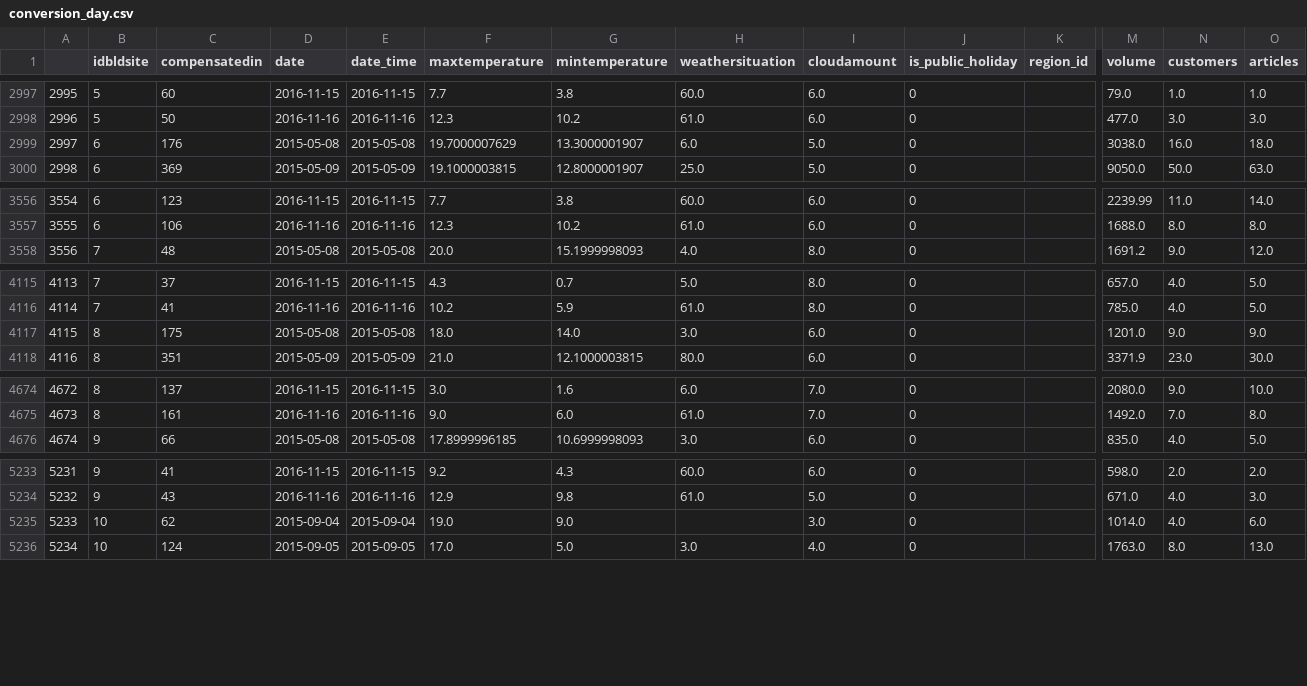
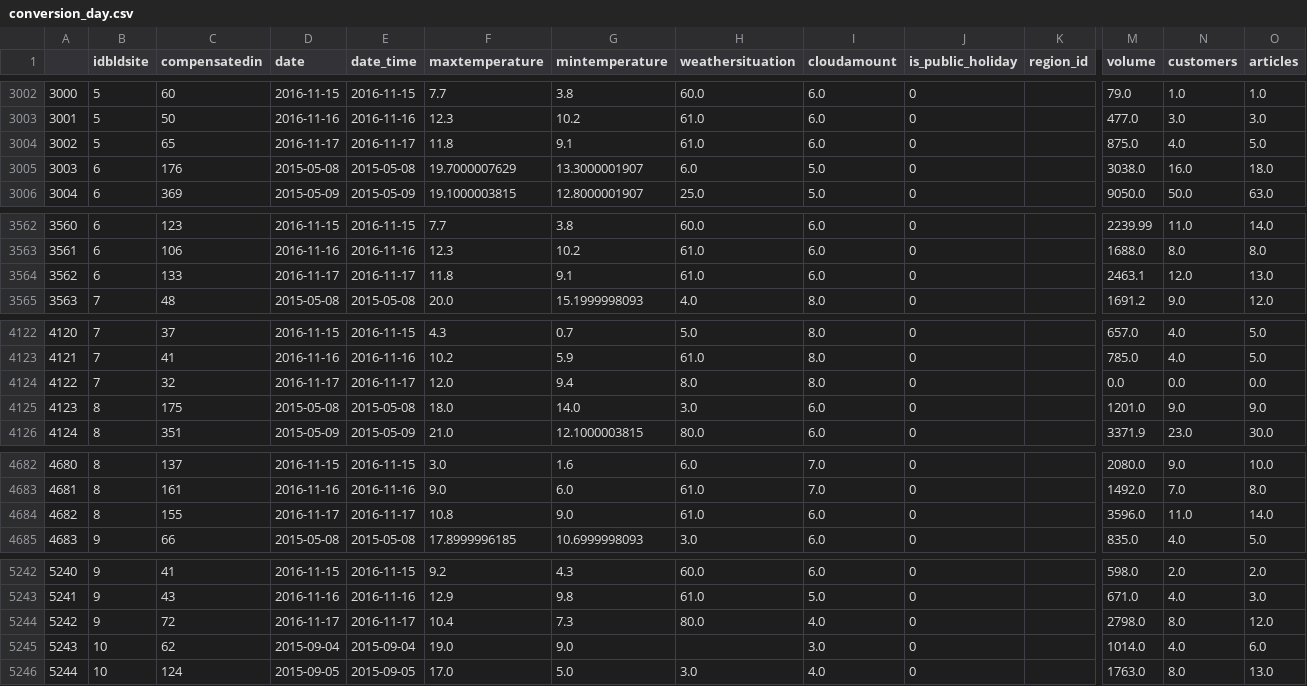
Before and after one commit to clementlefevre/dilax, a CSV file: prediction/app/business_logic/data/conversion_day.csv, drawn as a sheet; only a part is shown, gaps mark what is left out; rows hold the shown columns only; the diff covers the shown part only; the diff names each change by its address in the sheet, - before the commit and + after, or states it on an @@ line.

```diff
--- a/prediction/app/business_logic/data/conversion_day.csv
+++ b/prediction/app/business_logic/data/conversion_day.csv
@@ column A renumbered between rows 205 and 6244 @@
+row 3004: 3002 | 5 | 65 | 2016-11-17 | 2016-11-17 | 11.8 | 9.1 | 61.0 | 6.0 | 0 |  | 875.0 | 4.0 | 5.0
+row 3564: 3562 | 6 | 133 | 2016-11-17 | 2016-11-17 | 11.8 | 9.1 | 61.0 | 6.0 | 0 |  | 2463.1 | 12.0 | 13.0
+row 4124: 4122 | 7 | 32 | 2016-11-17 | 2016-11-17 | 12.0 | 9.4 | 8.0 | 8.0 | 0 |  | 0.0 | 0.0 | 0.0
+row 4684: 4682 | 8 | 155 | 2016-11-17 | 2016-11-17 | 10.8 | 9.0 | 61.0 | 6.0 | 0 |  | 3596.0 | 11.0 | 14.0
+row 5244: 5242 | 9 | 72 | 2016-11-17 | 2016-11-17 | 10.4 | 7.3 | 80.0 | 4.0 | 0 |  | 2798.0 | 8.0 | 12.0
```
Also changed, not shown: 7 added rows elsewhere in this file, prediction/app/business_logic/data/store/DWE_CLOSED_2013_forecasts_set_D_retro_True.csv, prediction/app/business_logic/data/store/DWE_CLOSED_2013_observed_set_D_retro_True.csv, 12 other files.
